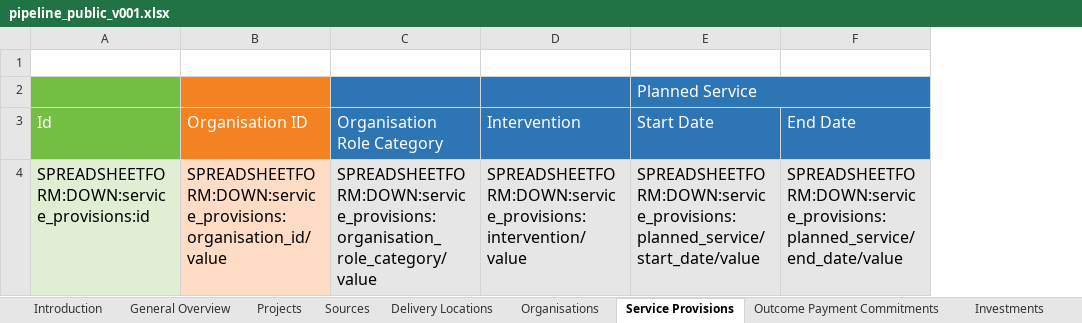
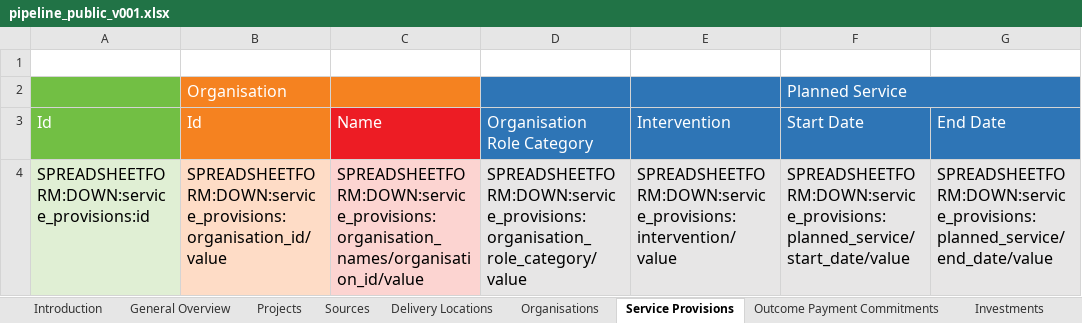
Before and after one commit to INDIGO-Initiative/database-app, an Excel workbook: indigo/spreadsheetform_guides/pipeline_public_v001.xlsx, sheet Service Provisions, drawn as a sheet; only a part is shown; values as stored, in another font and other column widths than the file's, no borders; the diff names each change by its address in the sheet, - before the commit and + after, or states it on an @@ line.

Commit message:
pipeline: Add organisation names to public spreadsheet

```diff
--- a/indigo/spreadsheetform_guides/pipeline_public_v001.xlsx (sheet Service Provisions)
+++ b/indigo/spreadsheetform_guides/pipeline_public_v001.xlsx (sheet Service Provisions)
+column C (Name), row 4: SPREADSHEETFORM:DOWN:service_provisions:organisation_names/organisation_id/value
-B2 (Id): (empty)
+B2 (Id): Organisation
-B3: Organisation ID
+B3: Id
```
Also changed, not shown: sheet Intermediary services, sheet Outcome Payment Commitments, sheet Investments, 1 other file.
